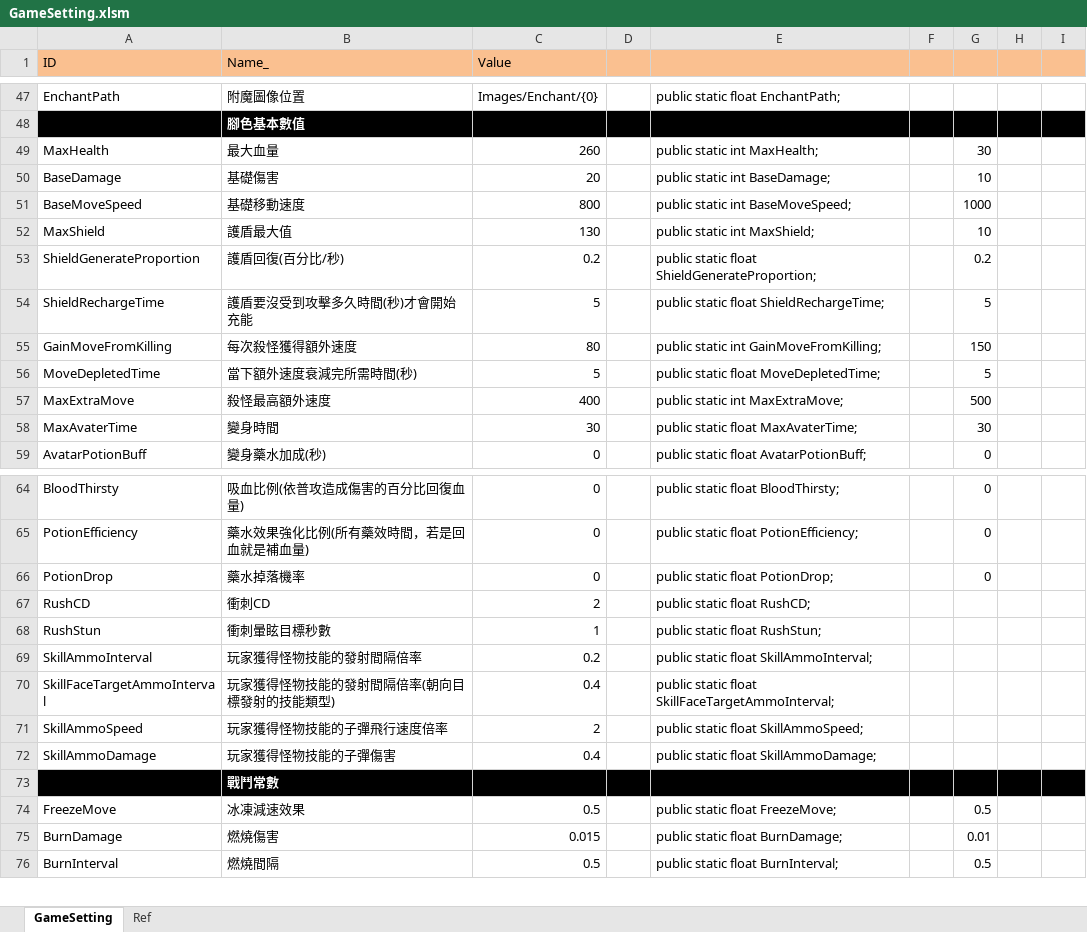
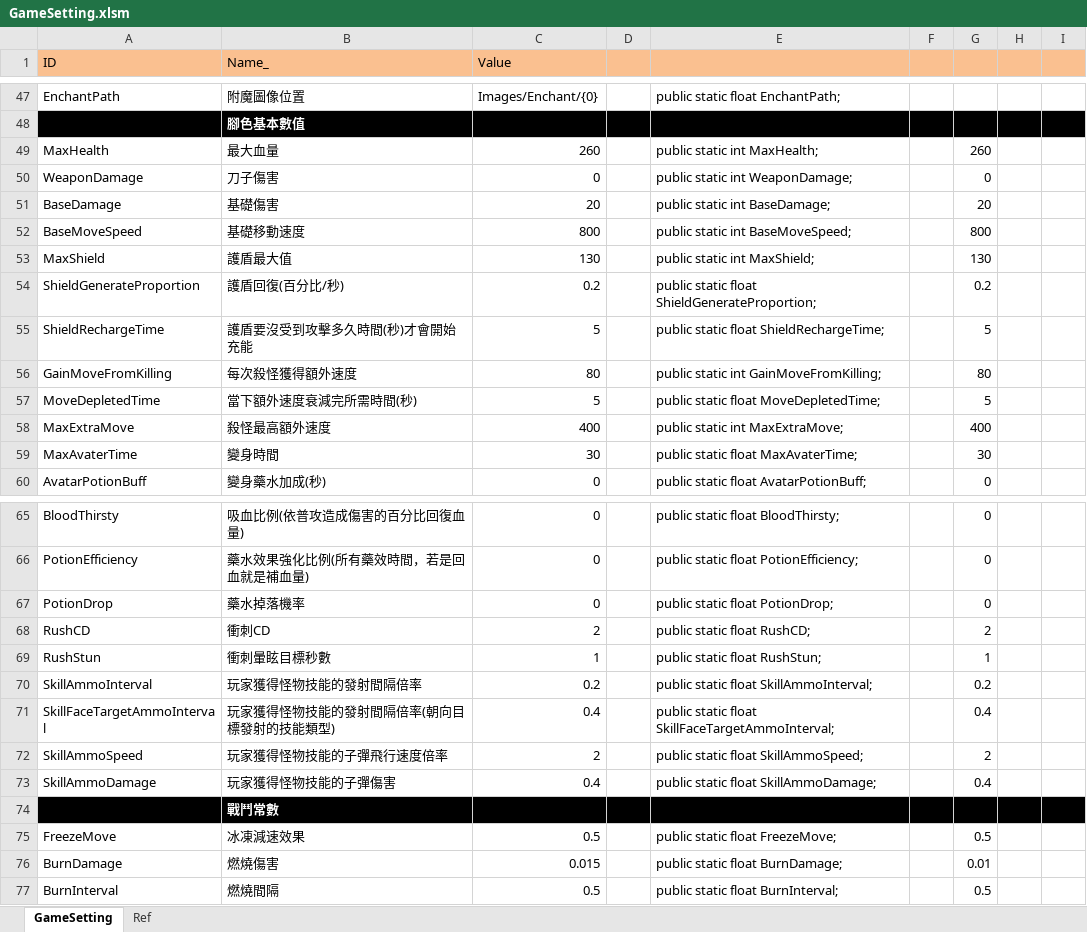
Before and after one commit to scozirge/30sHero, an Excel workbook: 30SecHero/Designer/GameSetting.xlsm, sheet GameSetting, drawn as a sheet; only a part is shown, gaps mark what is left out; values as stored, in another font and other column widths than the file's, no borders; addresses are those after the commit; the diff names each change by its address in the sheet, - before the commit and + after, or states it on an @@ line.

```diff
--- a/30SecHero/Designer/GameSetting.xlsm (sheet GameSetting)
+++ b/30SecHero/Designer/GameSetting.xlsm (sheet GameSetting)
-G49: 30
+G49: 260
+row 50: WeaponDamage | 刀子傷害 | 0 |  | public static int WeaponDamage; |  | 0
-G51: 10
+G51: 20
-G52: 1000
+G52: 800
-G53: 10
+G53: 130
-G56: 150
+G56: 80
-G58: 500
+G58: 400
-G68: (empty)
+G68: 2
-G69: (empty)
+G69: 1
-G70: (empty)
+G70: 0.2
-G71: (empty)
+G71: 0.4
-G72: (empty)
+G72: 2
-G73: (empty)
+G73: 0.4
```
Also changed, not shown: formulas that keep their value, 30SecHero/Designer/Strengthen.xlsm, 30SecHero/Designer/String_Strengthen.xlsm, 32 other files.
